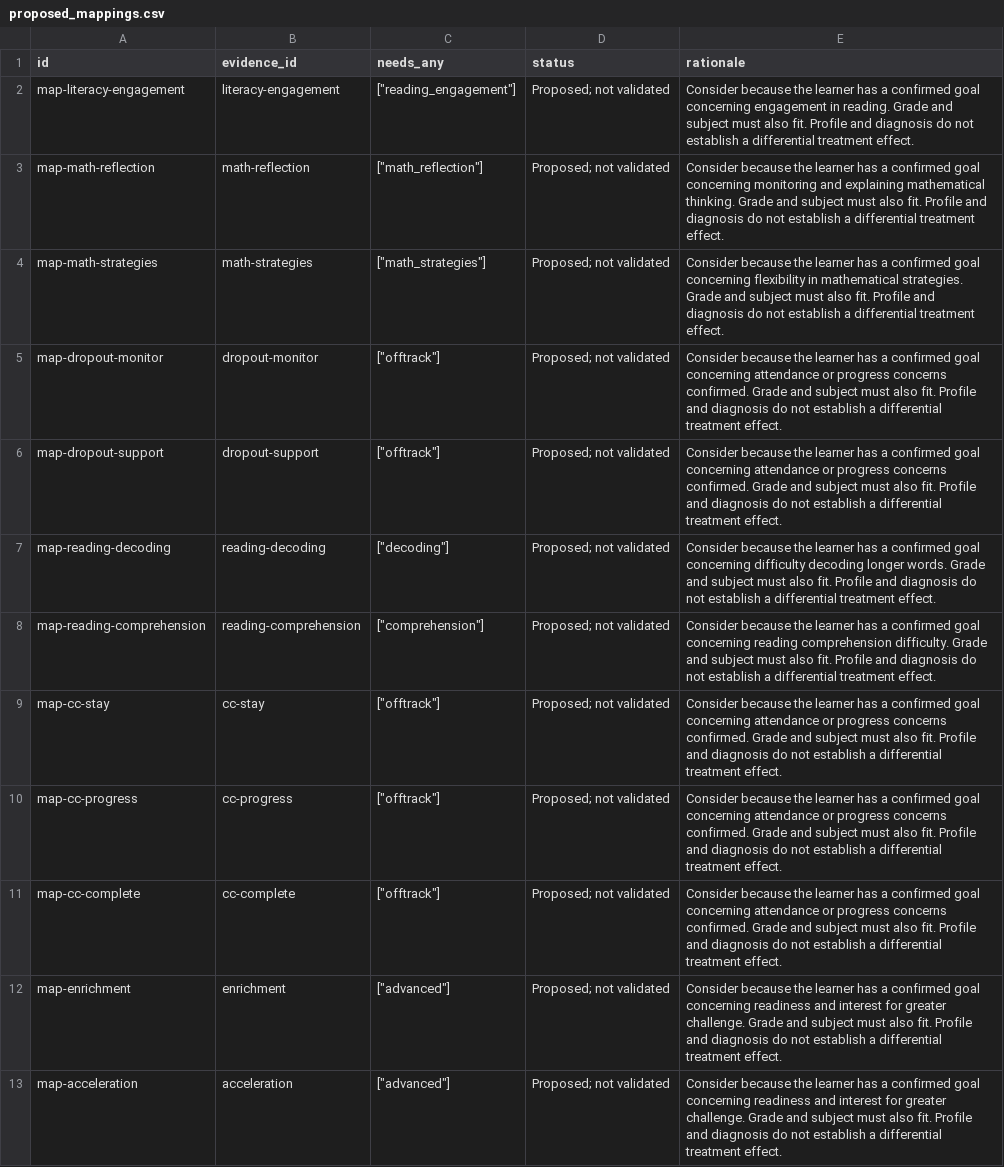
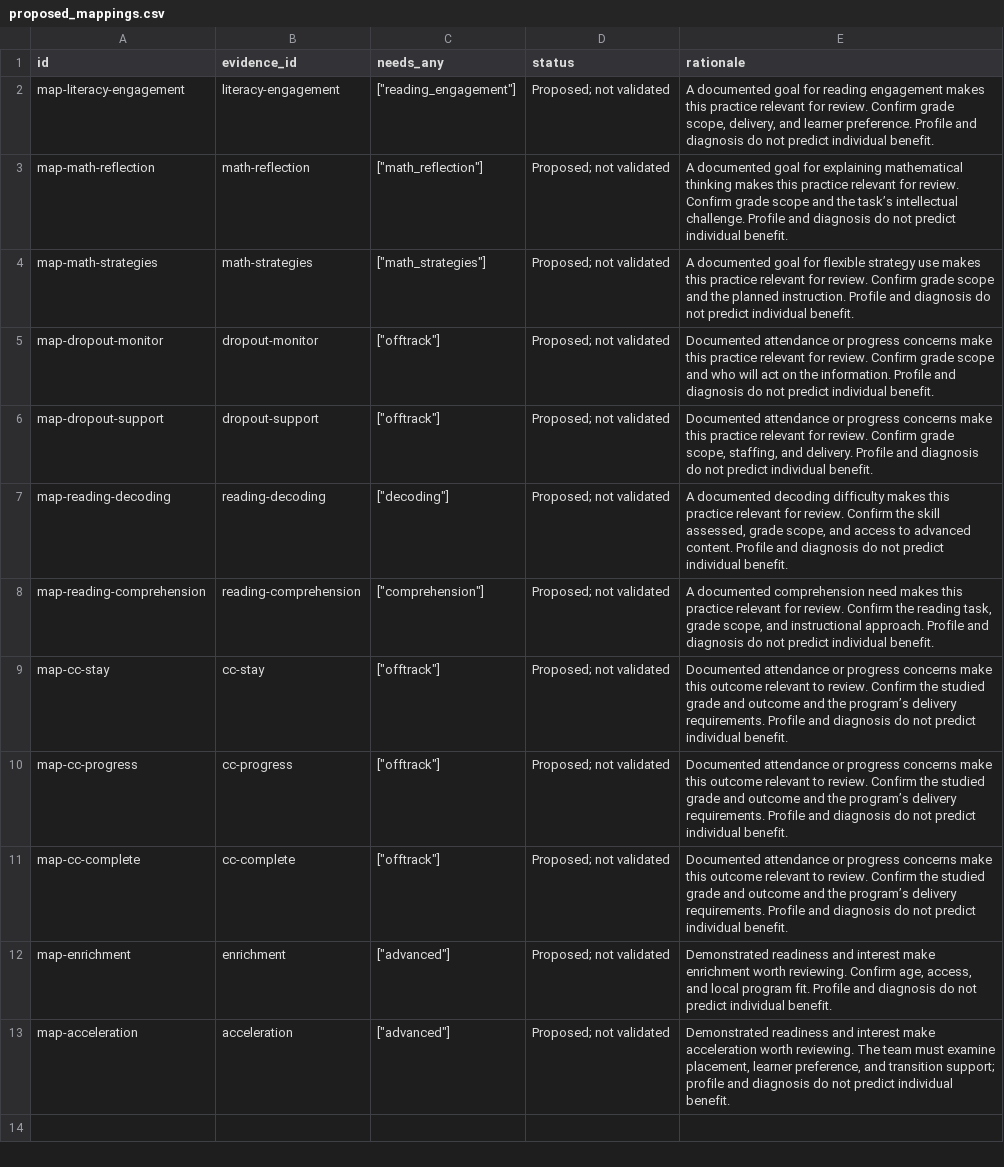
Before and after one commit to faaparrama/AchieveGo, a CSV file: data/proposed_mappings.csv, drawn as a sheet; the diff names each change by its address in the sheet, - before the commit and + after, or states it on an @@ line.

```diff
--- a/data/proposed_mappings.csv
+++ b/data/proposed_mappings.csv
-E2 (rationale): Consider because the learner has a confirmed goal concerning engagement in reading. Grade and subject must also fit. Profile and diagnosis do not establish a differential treatment effect.
+E2 (rationale): A documented goal for reading engagement makes this practice relevant for review. Confirm grade scope, delivery, and learner preference. Profile and diagnosis do not predict individual benefit.
-E3 (rationale): Consider because the learner has a confirmed goal concerning monitoring and explaining mathematical thinking. Grade and subject must also fit. Profile and diagnosis do not establish a differential treatment effect.
+E3 (rationale): A documented goal for explaining mathematical thinking makes this practice relevant for review. Confirm grade scope and the task’s intellectual challenge. Profile and diagnosis do not predict individual benefit.
-E4 (rationale): Consider because the learner has a confirmed goal concerning flexibility in mathematical strategies. Grade and subject must also fit. Profile and diagnosis do not establish a differential treatment effect.
+E4 (rationale): A documented goal for flexible strategy use makes this practice relevant for review. Confirm grade scope and the planned instruction. Profile and diagnosis do not predict individual benefit.
-E5 (rationale): Consider because the learner has a confirmed goal concerning attendance or progress concerns confirmed. Grade and subject must also fit. Profile and diagnosis do not establish a differential treatment effect.
+E5 (rationale): Documented attendance or progress concerns make this practice relevant for review. Confirm grade scope and who will act on the information. Profile and diagnosis do not predict individual benefit.
-E6 (rationale): Consider because the learner has a confirmed goal concerning attendance or progress concerns confirmed. Grade and subject must also fit. Profile and diagnosis do not establish a differential treatment effect.
+E6 (rationale): Documented attendance or progress concerns make this practice relevant for review. Confirm grade scope, staffing, and delivery. Profile and diagnosis do not predict individual benefit.
-E7 (rationale): Consider because the learner has a confirmed goal concerning difficulty decoding longer words. Grade and subject must also fit. Profile and diagnosis do not establish a differential treatment effect.
+E7 (rationale): A documented decoding difficulty makes this practice relevant for review. Confirm the skill assessed, grade scope, and access to advanced content. Profile and diagnosis do not predict individual benefit.
-E8 (rationale): Consider because the learner has a confirmed goal concerning reading comprehension difficulty. Grade and subject must also fit. Profile and diagnosis do not establish a differential treatment effect.
+E8 (rationale): A documented comprehension need makes this practice relevant for review. Confirm the reading task, grade scope, and instructional approach. Profile and diagnosis do not predict individual benefit.
-E9:E11 (rationale): Consider because the learner has a confirmed goal concerning attendance or progress concerns confirmed. Grade and subject must also fit. Profile and diagnosis do not establish a differential treatment effect.
+E9:E11 (rationale): Documented attendance or progress concerns make this outcome relevant to review. Confirm the studied grade and outcome and the program’s delivery requirements. Profile and diagnosis do not predict individual benefit.
-E12 (rationale): Consider because the learner has a confirmed goal concerning readiness and interest for greater challenge. Grade and subject must also fit. Profile and diagnosis do not establish a differential treatment effect.
+E12 (rationale): Demonstrated readiness and interest make enrichment worth reviewing. Confirm age, access, and local program fit. Profile and diagnosis do not predict individual benefit.
-E13 (rationale): Consider because the learner has a confirmed goal concerning readiness and interest for greater challenge. Grade and subject must also fit. Profile and diagnosis do not establish a differential treatment effect.
+E13 (rationale): Demonstrated readiness and interest make acceleration worth reviewing. The team must examine placement, learner preference, and transition support; profile and diagnosis do not predict individual benefit.
```
Also changed, not shown: 8 other files.
